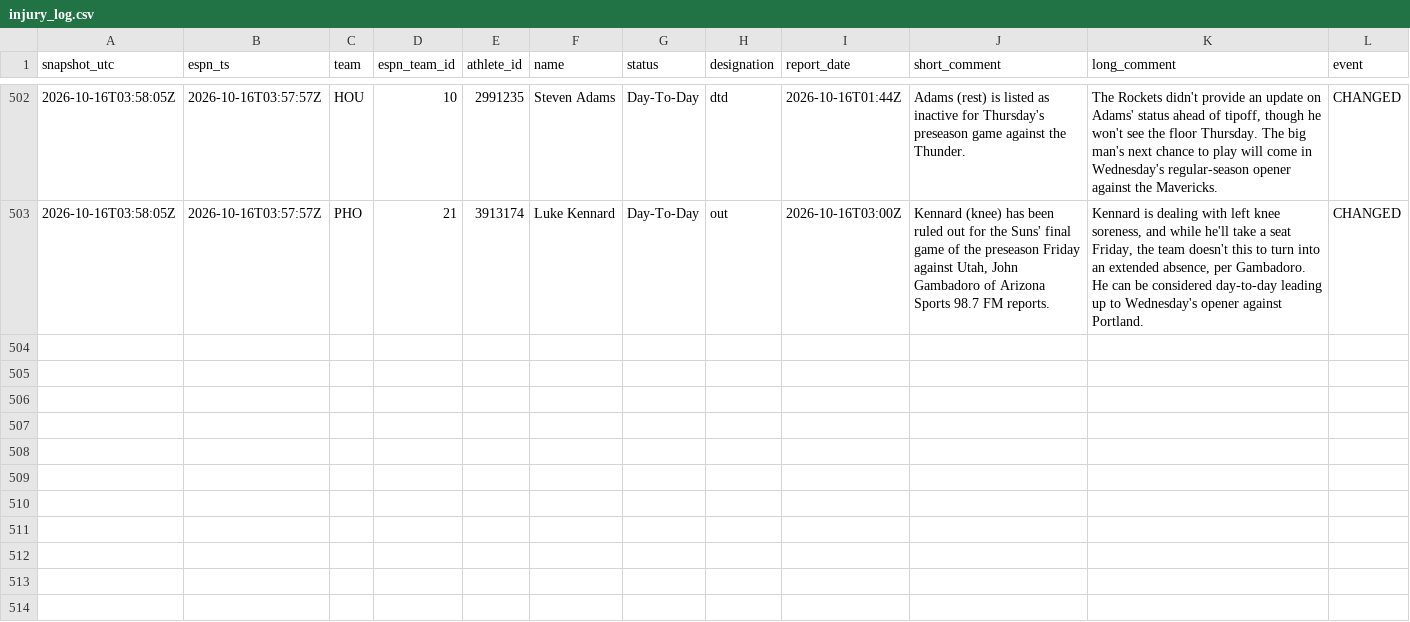
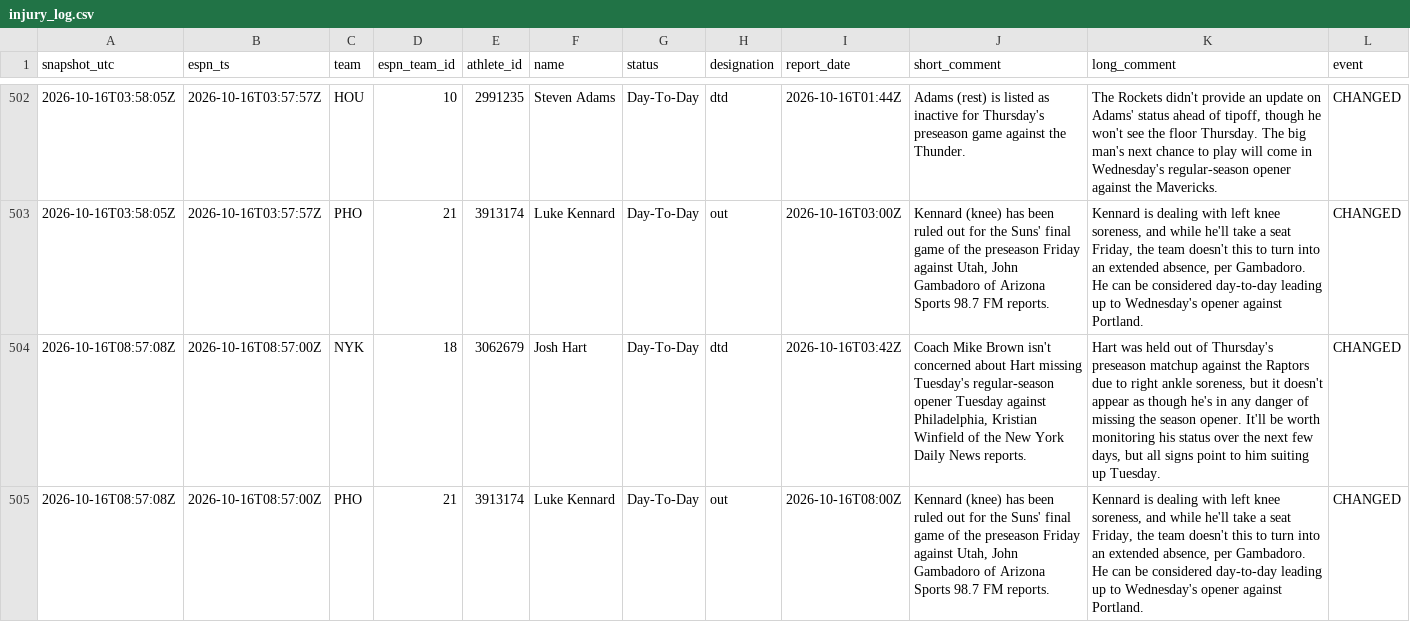
Before and after one commit to Reece236/BOOKER, a CSV file: injuries/injury_log.csv, drawn as a sheet; only a part is shown, gaps mark what is left out; the diff names each change by its address in the sheet, - before the commit and + after, or states it on an @@ line.

```diff
--- a/injuries/injury_log.csv
+++ b/injuries/injury_log.csv
+row 504: 2026-10-16T08:57:08Z | 2026-10-16T08:57:00Z | NYK | 18 | 3062679 | Josh Hart | Day-To-Day | dtd | 2026-10-16T03:42Z | Coach Mike Brown isn't concerned about Hart missing Tuesday's regular-season opener Tuesday against Philadelphia, Kristian Winfield of the New York Daily News reports. | Hart was held out of Thursday's preseason matchup against the Raptors due to right ankle soreness, but it doesn't appear as though he's in any danger of missing the season opener. It'll be worth monitoring his status over the next few days, but all signs point to him suiting up Tuesday. | CHANGED
+row 505: 2026-10-16T08:57:08Z | 2026-10-16T08:57:00Z | PHO | 21 | 3913174 | Luke Kennard | Day-To-Day | out | 2026-10-16T08:00Z | Kennard (knee) has been ruled out for the Suns' final game of the preseason Friday against Utah, John Gambadoro of Arizona Sports 98.7 FM reports. | Kennard is dealing with left knee soreness, and while he'll take a seat Friday, the team doesn't this to turn into an extended absence, per Gambadoro. He can be considered day-to-day leading up to Wednesday's opener against Portland. | CHANGED
```
Also changed, not shown: 1 other file.
